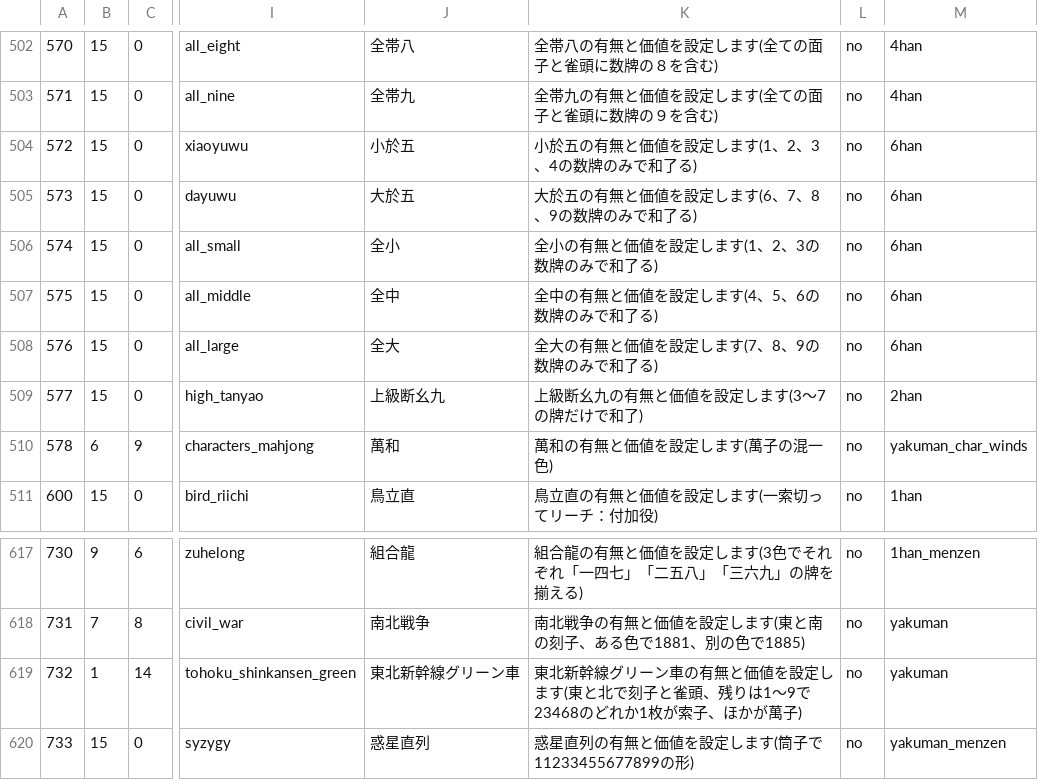
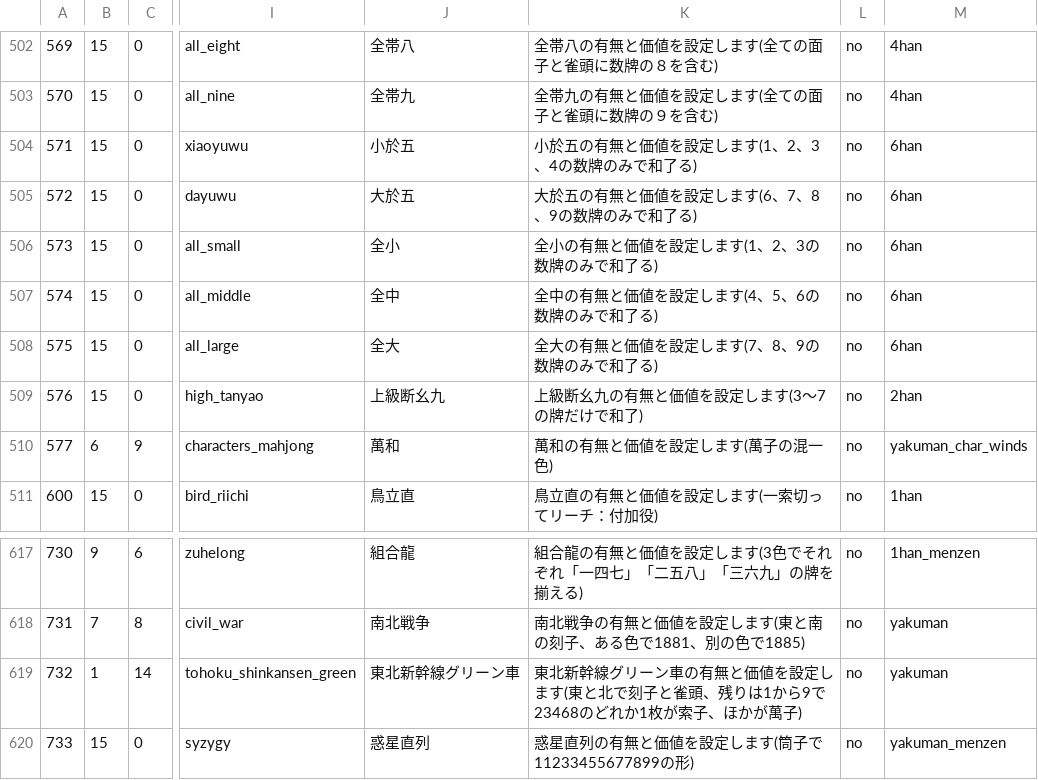
Before and after one commit to MihailJP/MiHaJong, a CSV file: mjcore/data/confitem.csv, drawn as a sheet; only a part is shown, gaps mark what is left out; the diff covers the shown part only; the diff names each change by its address in the sheet, - before the commit and + after, or states it on an @@ line.

```diff
--- a/mjcore/data/confitem.csv
+++ b/mjcore/data/confitem.csv
-A502: 570
+A502: 569
-A503: 571
+A503: 570
-A504: 572
+A504: 571
-A505: 573
+A505: 572
-A506: 574
+A506: 573
-A507: 575
+A507: 574
-A508: 576
+A508: 575
-A509: 577
+A509: 576
-A510: 578
+A510: 577
-K619: …残りは1〜9で23468の…
+K619: …残りは1から9で23468の…
```
Also changed, not shown: 1 added row, 1 removed row and 30 edited cells elsewhere in this file.
